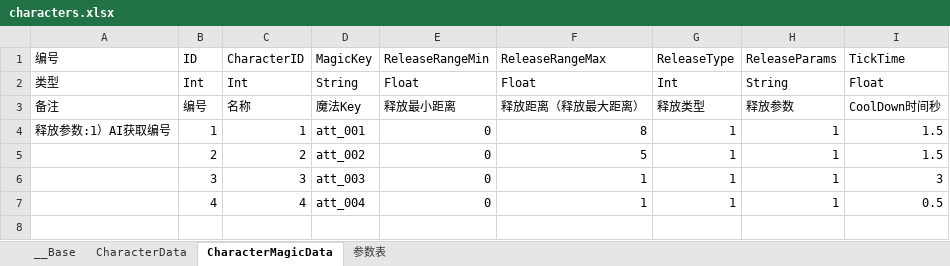
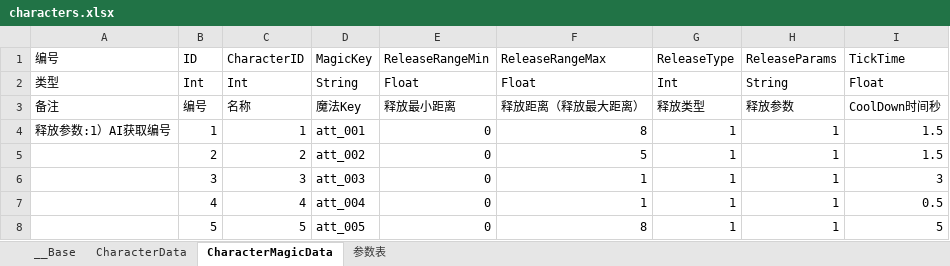
Before and after one commit to xxpniu/ARPG-Game, an Excel workbook: ExcelConfig/characters.xlsx, sheet CharacterMagicData, drawn as a sheet; values as stored, in another font and other column widths than the file's, no borders; the diff names each change by its address in the sheet, - before the commit and + after, or states it on an @@ line.

```diff
--- a/ExcelConfig/characters.xlsx (sheet CharacterMagicData)
+++ b/ExcelConfig/characters.xlsx (sheet CharacterMagicData)
+row 8:  | 5 | 5 | att_005 | 0 | 8 | 1 | 1 | 5
```
Also changed, not shown: 20 other files.
